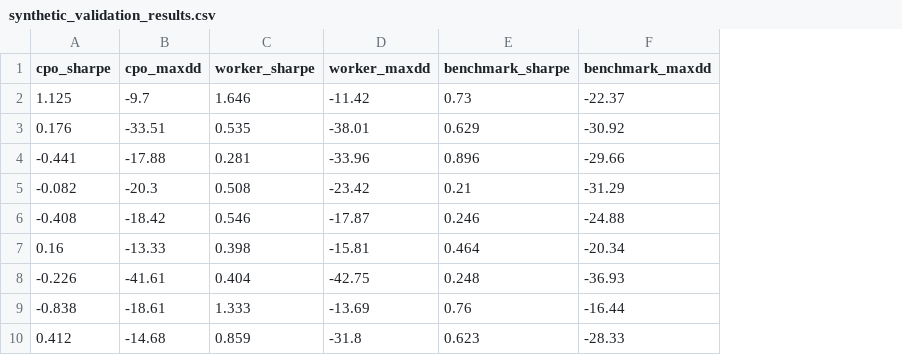
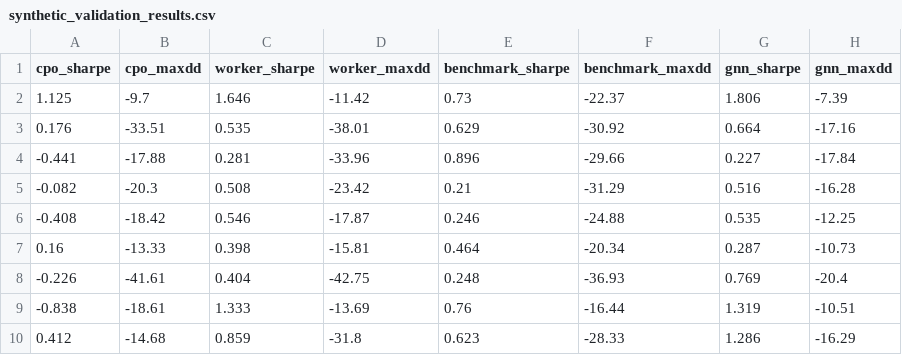
Before and after one commit to Western-Artificial-Intelligence/-Portfolio-Optimizer-Hierarchical-Regime-Conditional-CPO, a CSV file: results2/synthetic_validation_results.csv, drawn as a sheet; only a part is shown; the diff names each change by its address in the sheet, - before the commit and + after, or states it on an @@ line.

```diff
--- a/results2/synthetic_validation_results.csv
+++ b/results2/synthetic_validation_results.csv
+column G (gnn_sharpe), rows 2-10: 1.806 | 0.664 | 0.227 | 0.516 | 0.535 | 0.287 | 0.769 | 1.319 | 1.286
+column H (gnn_maxdd), rows 2-10: -7.39 | -17.16 | -17.84 | -16.28 | -12.25 | -10.73 | -20.4 | -10.51 | -16.29
```
Also changed, not shown: 5 other files.
